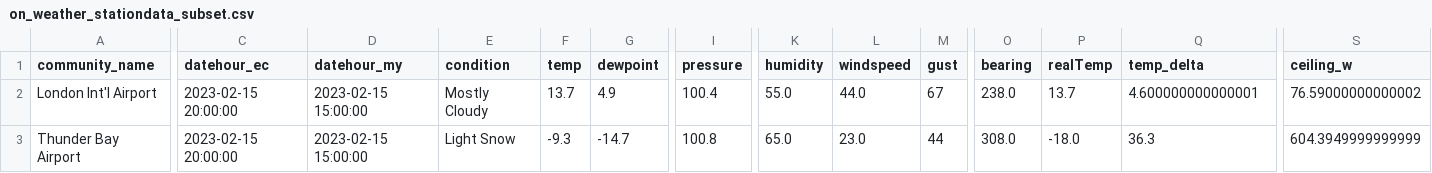
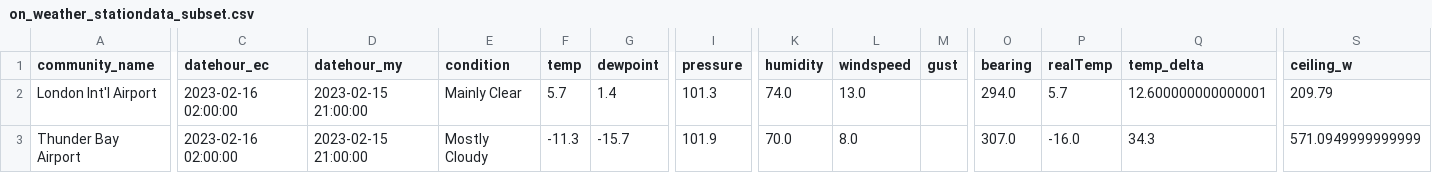
Before and after one commit to stevieontario/etrak_site, a CSV file: data/on_weather_stationdata_subset.csv, drawn as a sheet; only a part is shown, gaps mark what is left out; the diff covers the shown part only; the diff names each change by its address in the sheet, - before the commit and + after, or states it on an @@ line.

```diff
--- a/data/on_weather_stationdata_subset.csv
+++ b/data/on_weather_stationdata_subset.csv
-C2:C3 (datehour_ec): 2023-02-15 20:00:00
+C2:C3 (datehour_ec): 2023-02-16 02:00:00
-D2:D3 (datehour_my): 2023-02-15 15:00:00
+D2:D3 (datehour_my): 2023-02-15 21:00:00
-E2 (condition): Mostly Cloudy
+E2 (condition): Mainly Clear
-F2 (temp): 13.7
+F2 (temp): 5.7
-G2 (dewpoint): 4.9
+G2 (dewpoint): 1.4
-I2 (pressure): 100.4
+I2 (pressure): 101.3
-K2 (humidity): 55.0
+K2 (humidity): 74.0
-L2 (windspeed): 44.0
+L2 (windspeed): 13.0
-M2 (gust): 67
+M2 (gust): (empty)
-O2 (bearing): 238.0
+O2 (bearing): 294.0
-P2 (realTemp): 13.7
+P2 (realTemp): 5.7
-Q2 (temp_delta): 4.600000000000001
+Q2 (temp_delta): 12.600000000000001
-S2 (ceiling_w): 76.59000000000002
+S2 (ceiling_w): 209.79
-E3 (condition): Light Snow
+E3 (condition): Mostly Cloudy
-F3 (temp): -9.3
+F3 (temp): -11.3
-G3 (dewpoint): -14.7
+G3 (dewpoint): -15.7
-I3 (pressure): 100.8
+I3 (pressure): 101.9
-K3 (humidity): 65.0
+K3 (humidity): 70.0
-L3 (windspeed): 23.0
+L3 (windspeed): 8.0
-M3 (gust): 44
+M3 (gust): (empty)
-O3 (bearing): 308.0
+O3 (bearing): 307.0
-P3 (realTemp): -18.0
+P3 (realTemp): -16.0
-Q3 (temp_delta): 36.3
+Q3 (temp_delta): 34.3
-S3 (ceiling_w): 604.3949999999999
+S3 (ceiling_w): 571.0949999999999
```
Also changed, not shown: 130 edited cells elsewhere in this file, data/on_weather_stationdata.csv, data/on_weather_stationdata_noLDC.csv.
